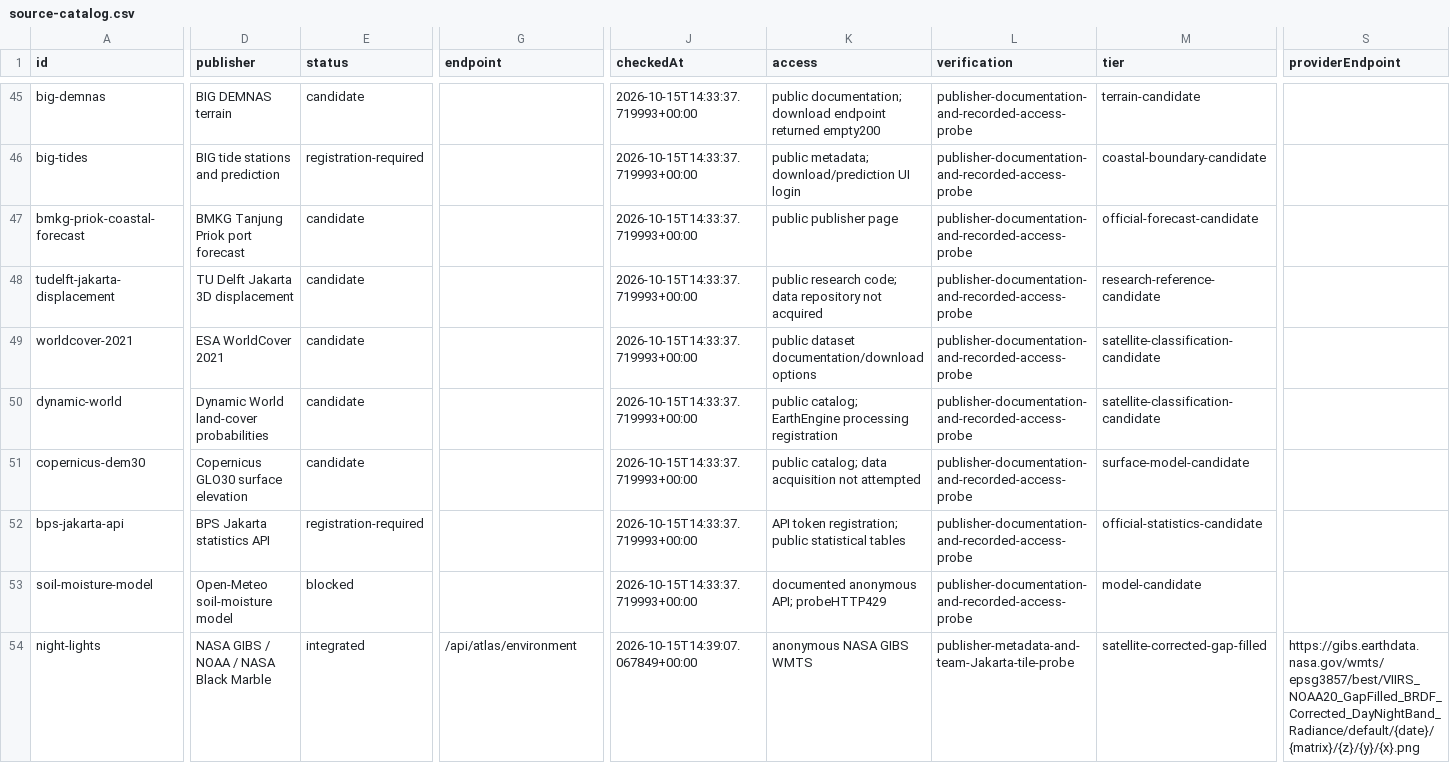
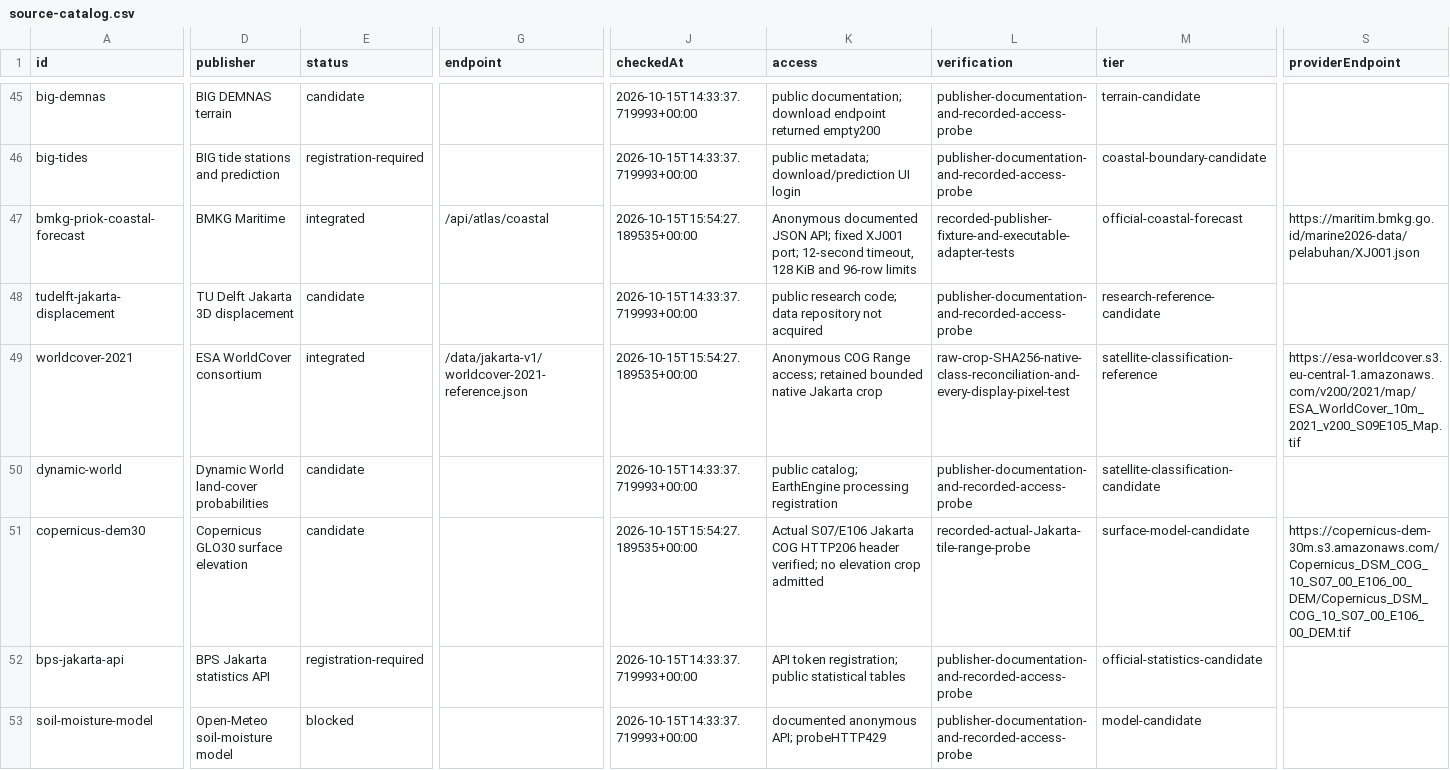
Before and after one commit to Nonarkara/jakarta-dashboard, a CSV file: public/data/jakarta-v1/source-catalog.csv, drawn as a sheet; only a part is shown, gaps mark what is left out; the shorter side is filled out with more unchanged rows; the diff covers the shown part only; the diff names each change by its address in the sheet, - before the commit and + after, or states it on an @@ line.

Commit message:
feat: add Priok coastal forecast and dated Jakarta land cover
Agent: codex

```diff
--- a/public/data/jakarta-v1/source-catalog.csv
+++ b/public/data/jakarta-v1/source-catalog.csv
-D47 (publisher): BMKG Tanjung Priok port forecast
+D47 (publisher): BMKG Maritime
-E47 (status): candidate
+E47 (status): integrated
-G47 (endpoint): (empty)
+G47 (endpoint): /api/atlas/coastal
-J47 (checkedAt): 2026-10-15T14:33:37.719993+00:00
+J47 (checkedAt): 2026-10-15T15:54:27.189535+00:00
-K47 (access): public publisher page
+K47 (access): Anonymous documented JSON API; fixed XJ001 port; 12-second timeout, 128 KiB and 96-row limits
-L47 (verification): publisher-documentation-and-recorded-access-probe
+L47 (verification): recorded-publisher-fixture-and-executable-adapter-tests
-M47 (tier): official-forecast-candidate
+M47 (tier): official-coastal-forecast
-S47 (providerEndpoint): (empty)
+S47 (providerEndpoint): https://maritim.bmkg.go.id/marine2026-data/pelabuhan/XJ001.json
-D49 (publisher): ESA WorldCover 2021
+D49 (publisher): ESA WorldCover consortium
-E49 (status): candidate
+E49 (status): integrated
-G49 (endpoint): (empty)
+G49 (endpoint): /data/jakarta-v1/worldcover-2021-reference.json
-J49 (checkedAt): 2026-10-15T14:33:37.719993+00:00
+J49 (checkedAt): 2026-10-15T15:54:27.189535+00:00
-K49 (access): public dataset documentation/download options
+K49 (access): Anonymous COG Range access; retained bounded native Jakarta crop
-L49 (verification): publisher-documentation-and-recorded-access-probe
+L49 (verification): raw-crop-SHA256-native-class-reconciliation-and-every-display-pixel-test
-M49 (tier): satellite-classification-candidate
+M49 (tier): satellite-classification-reference
-S49 (providerEndpoint): (empty)
+S49 (providerEndpoint): https://esa-worldcover.s3.eu-central-1.amazonaws.com/v200/2021/map/ESA_WorldCover_10m_2021_v200_S09E105_Map.tif
-J51 (checkedAt): 2026-10-15T14:33:37.719993+00:00
+J51 (checkedAt): 2026-10-15T15:54:27.189535+00:00
-K51 (access): public catalog; data acquisition not attempted
+K51 (access): Actual S07/E106 Jakarta COG HTTP206 header verified; no elevation crop admitted
-L51 (verification): publisher-documentation-and-recorded-access-probe
+L51 (verification): recorded-actual-Jakarta-tile-range-probe
-S51 (providerEndpoint): (empty)
+S51 (providerEndpoint): https://copernicus-dem-30m.s3.amazonaws.com/Copernicus_DSM_COG_10_S07_00_E106_00_DEM/Copernicus_DSM_COG_10_S07_00_E106_00_DEM.tif
```
Also changed, not shown: 1 added row and 13 edited cells elsewhere in this file, 46 other files.
